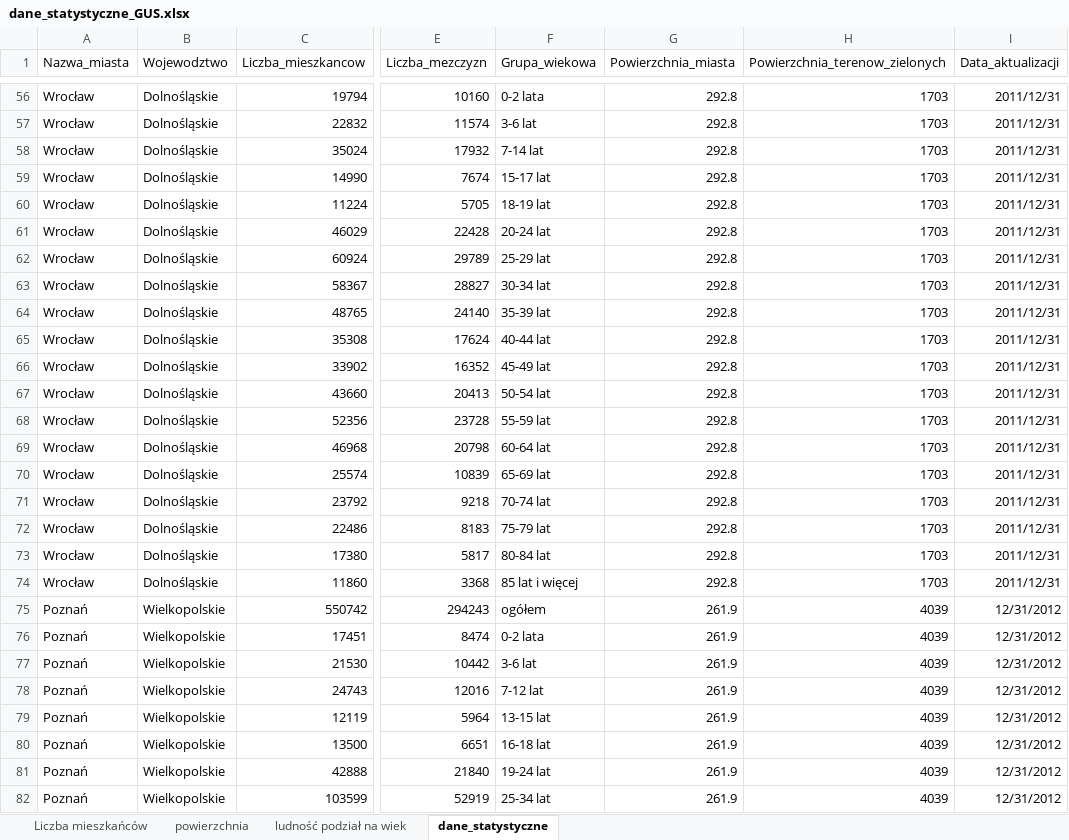
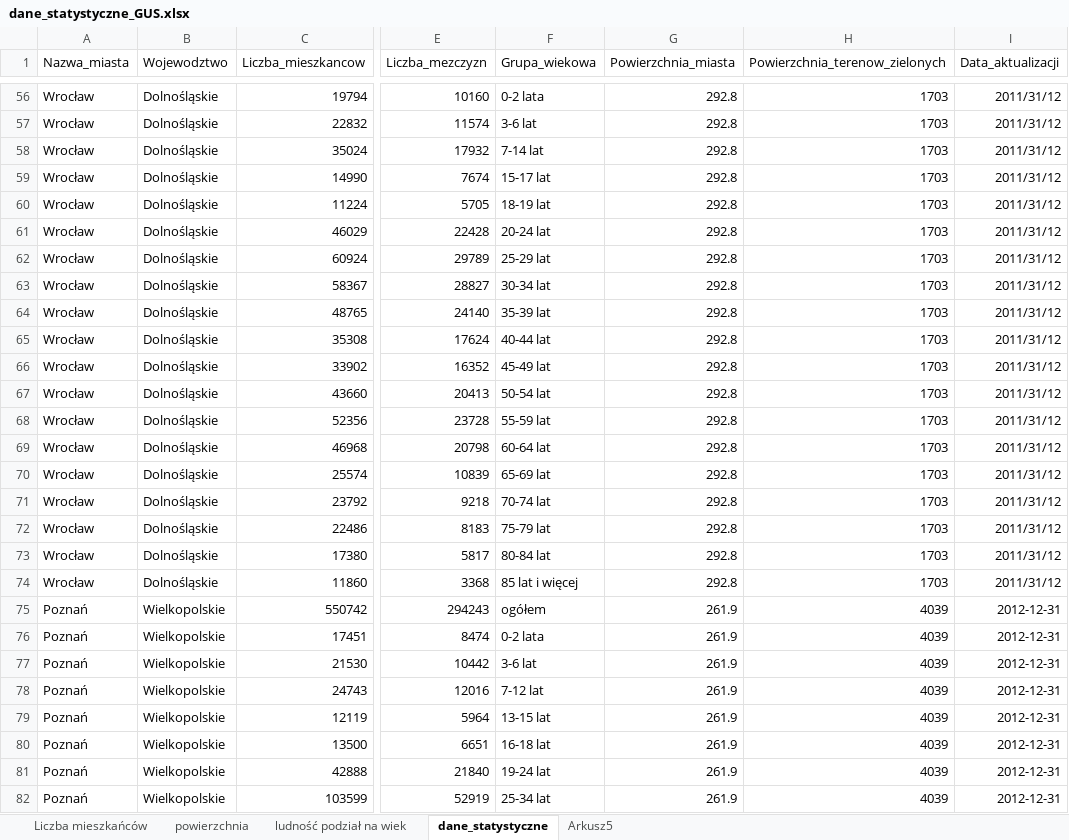
Before and after one commit to olalis/kody, an Excel workbook: baza/gus/dane_statystyczne_GUS.xlsx, sheet dane_statystyczne, drawn as a sheet; only a part is shown, gaps mark what is left out; values as stored, in another font and other column widths than the file's, no borders; the diff covers the shown part only; the diff names each change by its address in the sheet, - before the commit and + after, or states it on an @@ line.

```diff
--- a/baza/gus/dane_statystyczne_GUS.xlsx (sheet dane_statystyczne)
+++ b/baza/gus/dane_statystyczne_GUS.xlsx (sheet dane_statystyczne)
+sheet tab: Arkusz5
-I56:I74 (Data_aktualizacji): 2011/12/31
+I56:I74 (Data_aktualizacji): 2011/31/12
-I75:I82 (Data_aktualizacji): 12/31/2012
+I75:I82 (Data_aktualizacji): 2012-12-31
```
Also changed, not shown: 78 edited cells elsewhere in this sheet, 4 other files.
